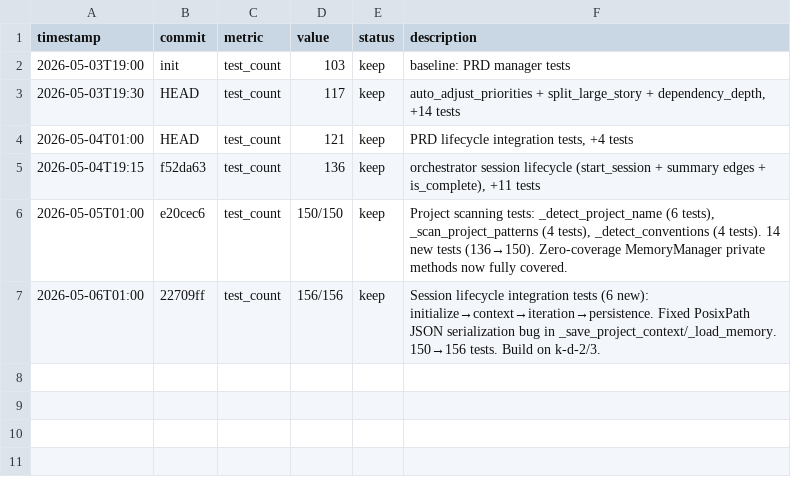
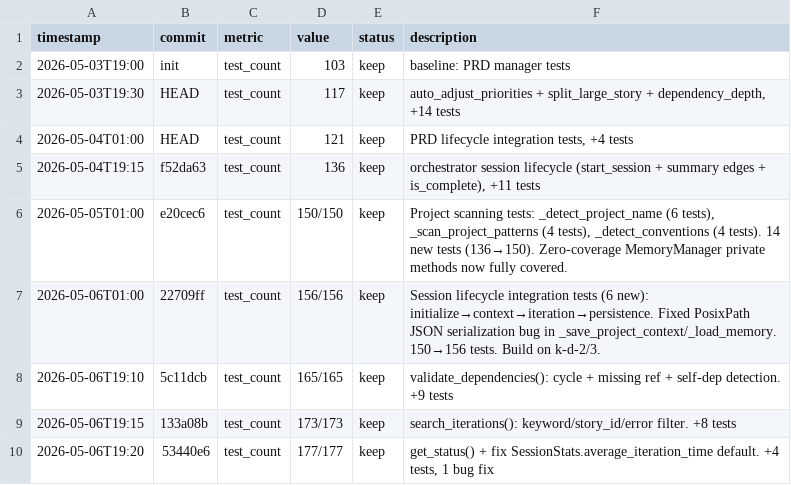
Before and after one commit to robertsong2019/openclaw-workspace, a TSV file: better-ralph-core/experiments.tsv, drawn as a sheet; the diff names each change by its address in the sheet, - before the commit and + after, or states it on an @@ line.

Commit message:
experiments: 3 cycles 2026-05-06 evening

```diff
--- a/better-ralph-core/experiments.tsv
+++ b/better-ralph-core/experiments.tsv
+row 8: 2026-05-06T19:10 | 5c11dcb | test_count | 165/165 | keep | validate_dependencies(): cycle + missing ref + self-dep detection. +9 tests
+row 9: 2026-05-06T19:15 | 133a08b | test_count | 173/173 | keep | search_iterations(): keyword/story_id/error filter. +8 tests
+row 10: 2026-05-06T19:20 | 53440e6 | test_count | 177/177 | keep | get_status() + fix SessionStats.average_iteration_time default. +4 tests, 1 bug fix
```
